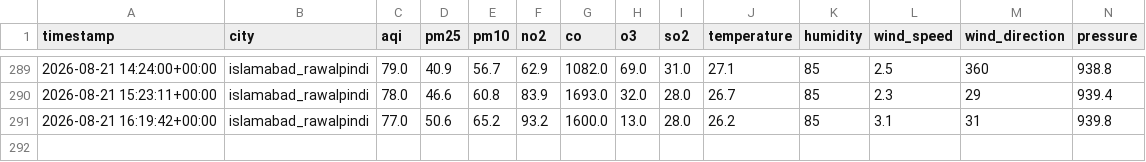
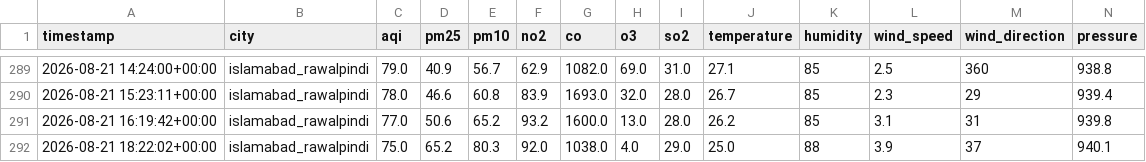
Before and after one commit to ZeeshanAli77/AQIPredictor-10pearls, a CSV file: data/features.csv, drawn as a sheet; only a part is shown, gaps mark what is left out; rows hold the shown columns only; the diff names each change by its address in the sheet, - before the commit and + after, or states it on an @@ line.

```diff
--- a/data/features.csv
+++ b/data/features.csv
+row 292: 2026-08-21 18:22:02+00:00 | islamabad_rawalpindi | 75.0 | 65.2 | 80.3 | 92.0 | 1038.0 | 4.0 | 29.0 | 25.0 | 88 | 3.9 | 37 | 940.1
```
